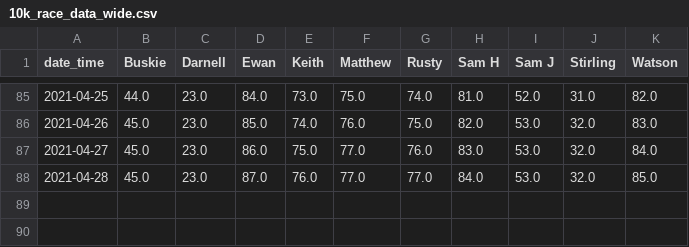
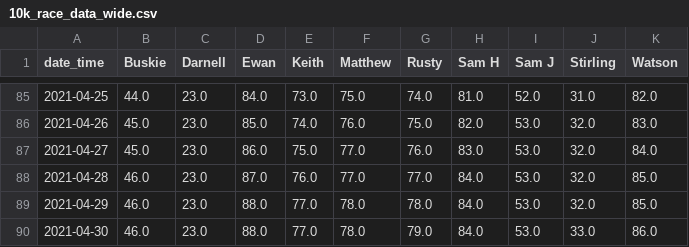
Before and after one commit to sbuskie/10k_challenge, a CSV file: 10k_race_data_wide.csv, drawn as a sheet; only a part is shown, gaps mark what is left out.

```diff
--- a/10k_race_data_wide.csv
+++ b/10k_race_data_wide.csv
@@ -87,2 +87,4 @@ date_time,Buskie,Darnell,Ewan,Keith,Matthew,Rusty,Sam H,Sam J,Stirling,Watson
 2021-04-27,45.0,23.0,86.0,75.0,77.0,76.0,83.0,53.0,32.0,84.0
-2021-04-28,45.0,23.0,87.0,76.0,77.0,77.0,84.0,53.0,32.0,85.0
+2021-04-28,46.0,23.0,87.0,76.0,77.0,77.0,84.0,53.0,32.0,85.0
+2021-04-29,46.0,23.0,88.0,77.0,78.0,78.0,84.0,53.0,32.0,85.0
+2021-04-30,46.0,23.0,88.0,77.0,78.0,79.0,84.0,53.0,33.0,86.0
```
Also changed, not shown: 10k_survey_google_output.csv, Response_data_for_visualisation.csv, 1 other file.
